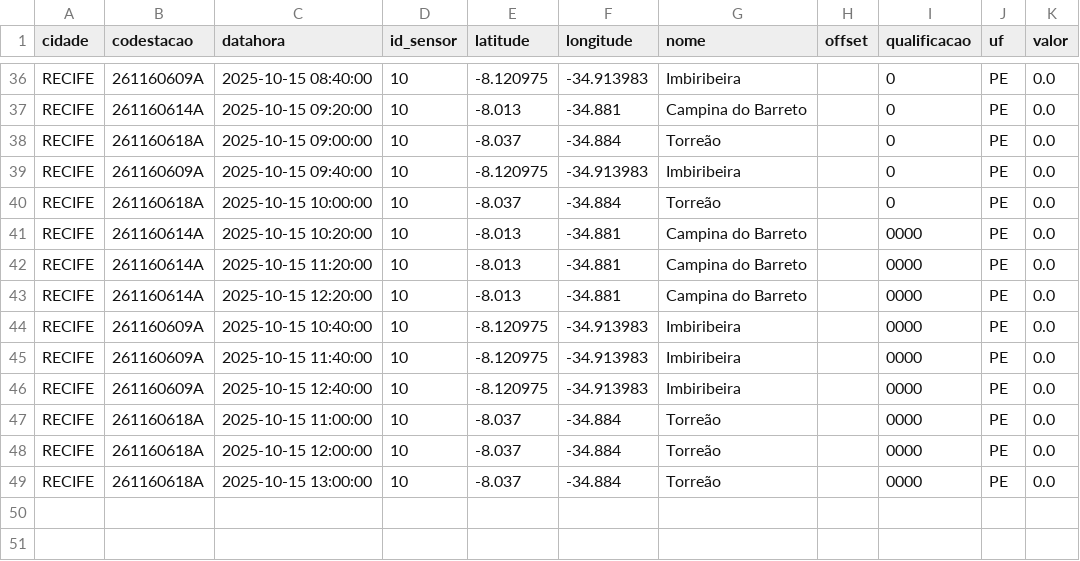
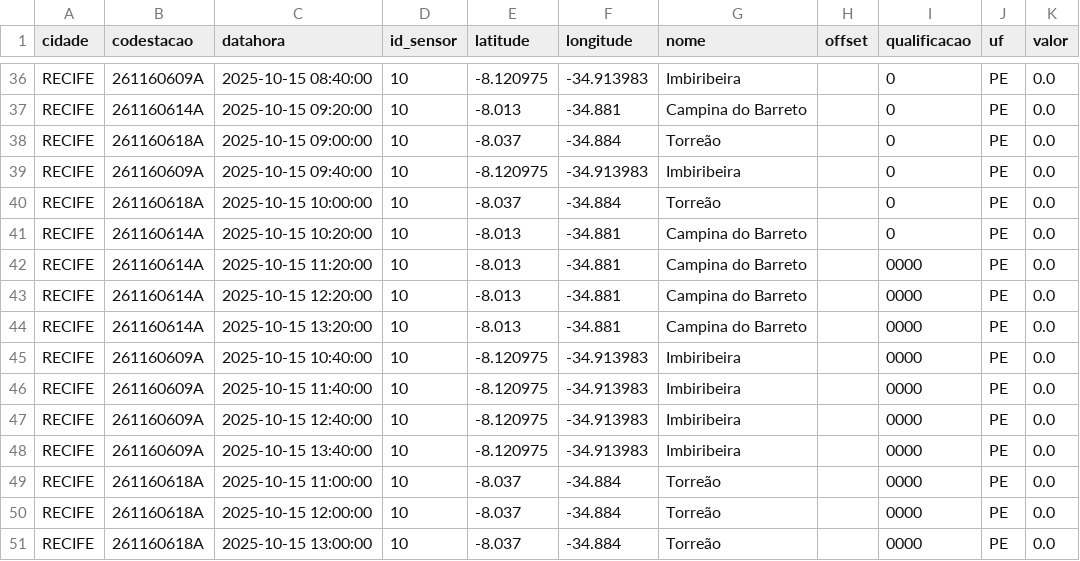
Before and after one commit to RafaellaB/Diagramas-de-risco-din-mico, a CSV file: chuva_recife_2025-10-15.csv, drawn as a sheet; only a part is shown, gaps mark what is left out.

```diff
--- a/chuva_recife_2025-10-15.csv
+++ b/chuva_recife_2025-10-15.csv
@@ -40,5 +40,6 @@ RECIFE,261160609A,2025-10-15 09:40:00,10,-8.120975,-34.913983,Imbiribeira,,0,PE,
 RECIFE,261160618A,2025-10-15 10:00:00,10,-8.037,-34.884,Torreão,,0,PE,0.0
-RECIFE,261160614A,2025-10-15 10:20:00,10,-8.013,-34.881,Campina do Barreto,,0000,PE,0.0
+RECIFE,261160614A,2025-10-15 10:20:00,10,-8.013,-34.881,Campina do Barreto,,0,PE,0.0
 RECIFE,261160614A,2025-10-15 11:20:00,10,-8.013,-34.881,Campina do Barreto,,0000,PE,0.0
 RECIFE,261160614A,2025-10-15 12:20:00,10,-8.013,-34.881,Campina do Barreto,,0000,PE,0.0
+RECIFE,261160614A,2025-10-15 13:20:00,10,-8.013,-34.881,Campina do Barreto,,0000,PE,0.0
 RECIFE,261160609A,2025-10-15 10:40:00,10,-8.120975,-34.913983,Imbiribeira,,0000,PE,0.0
@@ -46,2 +47,3 @@ RECIFE,261160609A,2025-10-15 11:40:00,10,-8.120975,-34.913983,Imbiribeira,,0000,
 RECIFE,261160609A,2025-10-15 12:40:00,10,-8.120975,-34.913983,Imbiribeira,,0000,PE,0.0
+RECIFE,261160609A,2025-10-15 13:40:00,10,-8.120975,-34.913983,Imbiribeira,,0000,PE,0.0
 RECIFE,261160618A,2025-10-15 11:00:00,10,-8.037,-34.884,Torreão,,0000,PE,0.0
```
